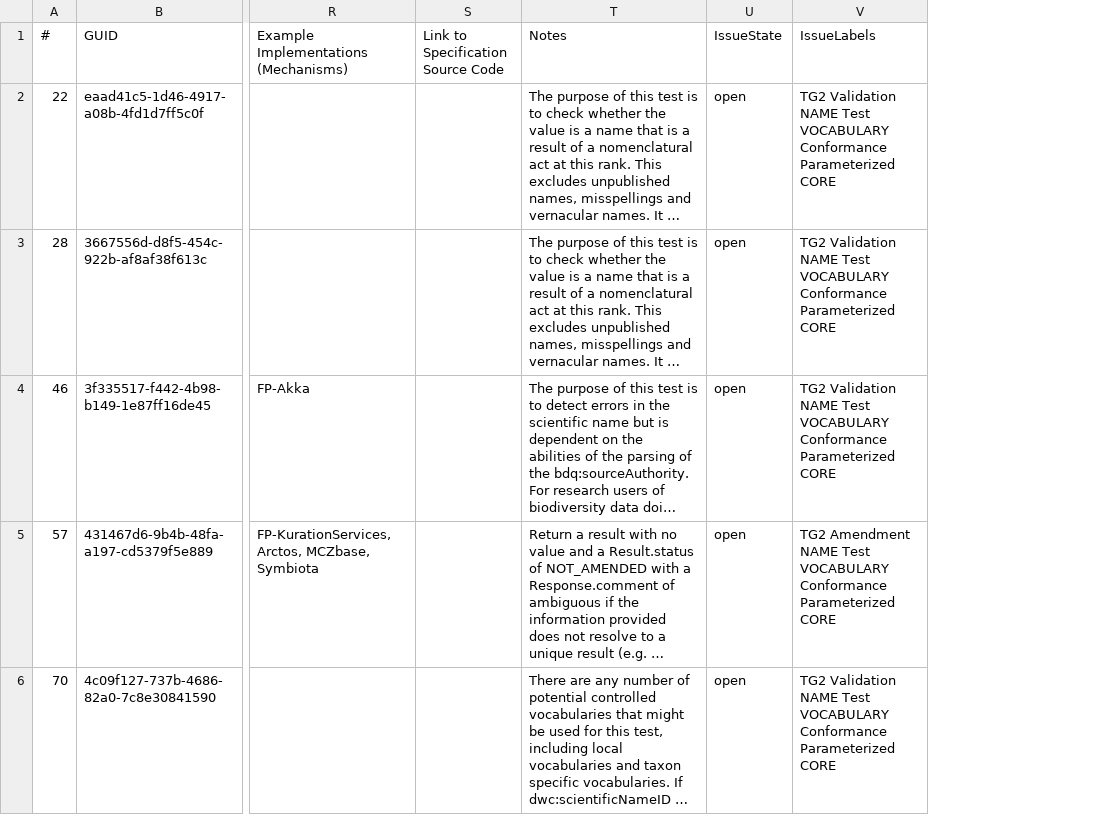
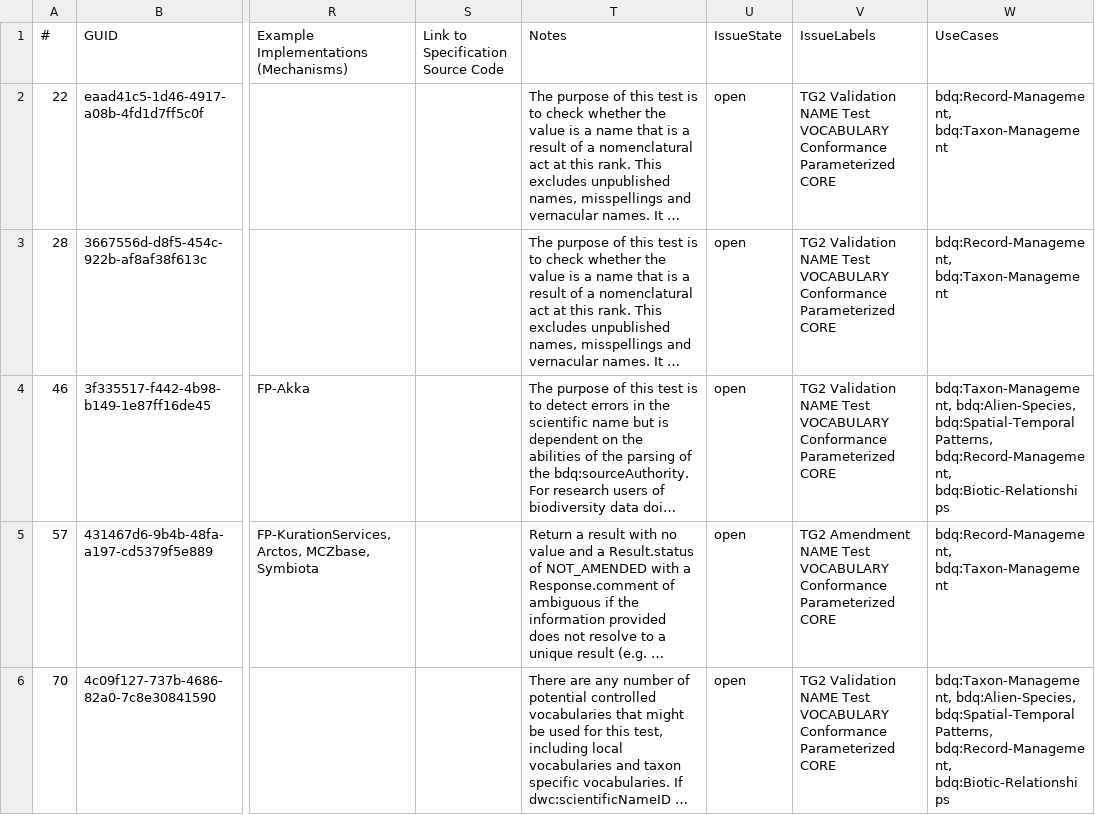
Before and after one commit to FilteredPush/sci_name_qc, a CSV file: generation/name_tests.csv, drawn as a sheet; only a part is shown, gaps mark what is left out; long unchanged cells end in …; the diff covers the shown part only; the diff names each change by its address in the sheet, - before the commit and + after, or states it on an @@ line.

```diff
--- a/generation/name_tests.csv
+++ b/generation/name_tests.csv
+column W (UseCases), rows 2-6: bdq:Record-Management, bdq:Taxon-Management | bdq:Record-Management, bdq:Taxon-Management | bdq:Taxon-Management, bdq:Alien-Species, bdq:Spatial-Temporal Patterns, bdq:Record-Management, bdq:Biotic-Relationships | bdq:Record-Management, bdq:Taxon-Management | bdq:Taxon-Management, bdq:Alien-Species, bdq:Spatial-Temporal Patterns, bdq:Record-Management, bdq:Biotic-Relationships
```
Also changed, not shown: 1 added row, 1 removed row and 28 edited cells elsewhere in this file, 3 other files.
